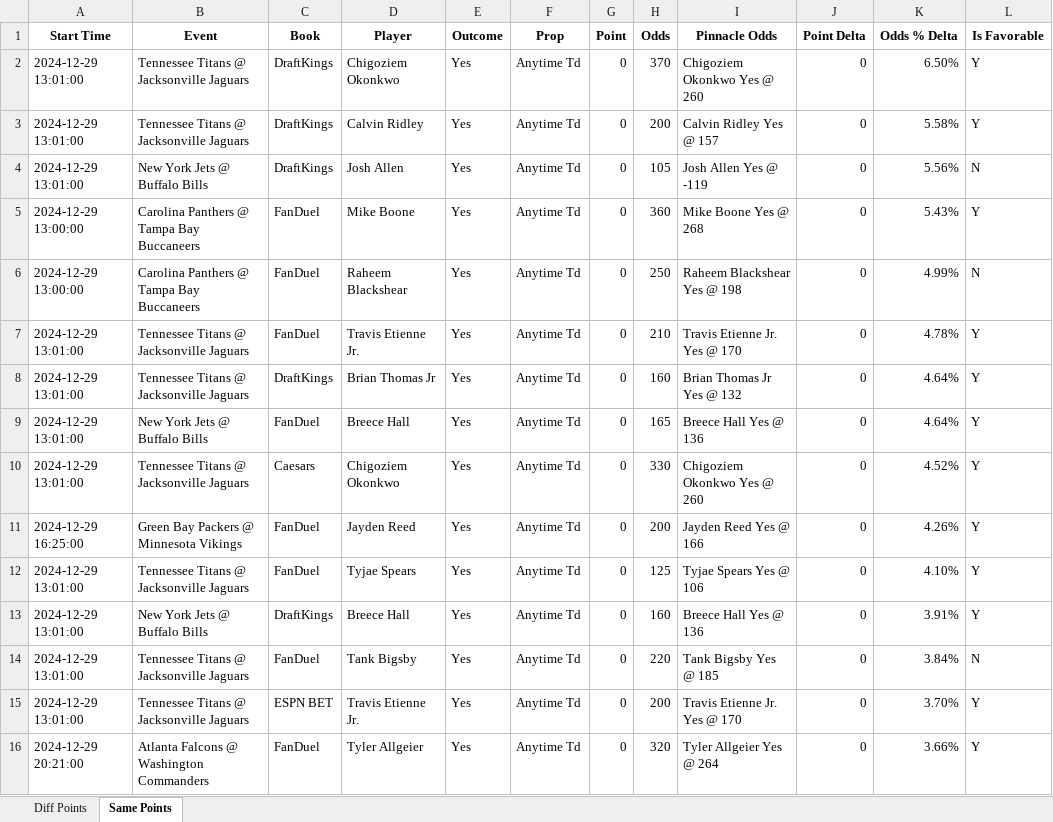
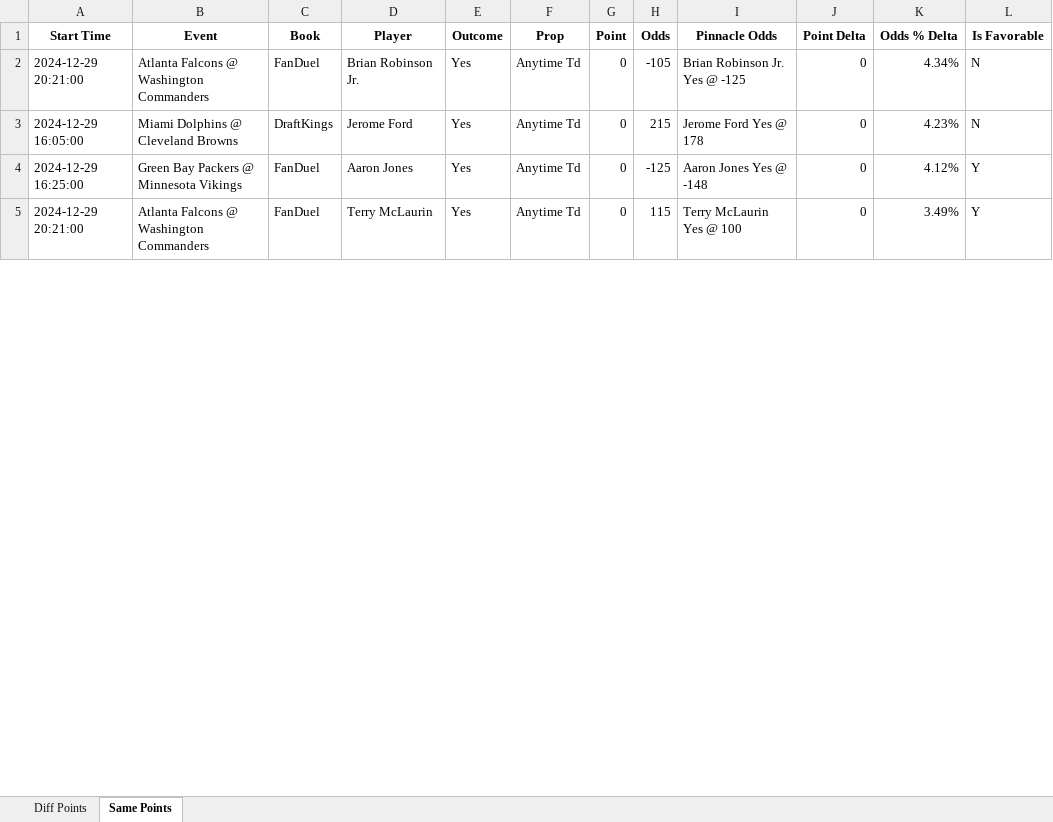
Before and after one commit to rahulShahCode/player-props-scraper, an Excel workbook: player_props.xlsx, sheet Same Points, drawn as a sheet; only a part is shown; values as stored, in another font and other column widths than the file's, no borders; removed rows and columns are numbered as before the commit, all else as after; the diff covers the shown part only; the diff names each change by its address in the sheet, - before the commit and + after, or states it on an @@ line.

```diff
--- a/player_props.xlsx (sheet Same Points)
+++ b/player_props.xlsx (sheet Same Points)
-row 2: 2024-12-29 13:01:00 | Tennessee Titans @ Jacksonville Jaguars | DraftKings | Chigoziem Okonkwo | Yes | Anytime Td | 0 | 370 | Chigoziem Okonkwo Yes @ 260 | 0 | 6.50% | Y
-row 3: 2024-12-29 13:01:00 | Tennessee Titans @ Jacksonville Jaguars | DraftKings | Calvin Ridley | Yes | Anytime Td | 0 | 200 | Calvin Ridley Yes @ 157 | 0 | 5.58% | Y
-row 4: 2024-12-29 13:01:00 | New York Jets @ Buffalo Bills | DraftKings | Josh Allen | Yes | Anytime Td | 0 | 105 | Josh Allen Yes @ -119 | 0 | 5.56% | N
-row 5: 2024-12-29 13:00:00 | Carolina Panthers @ Tampa Bay Buccaneers | FanDuel | Mike Boone | Yes | Anytime Td | 0 | 360 | Mike Boone Yes @ 268 | 0 | 5.43% | Y
-A2 (Start Time): 2024-12-29 13:00:00
+A2 (Start Time): 2024-12-29 20:21:00
-B2 (Event): Carolina Panthers @ Tampa Bay Buccaneers
+B2 (Event): Atlanta Falcons @ Washington Commanders
-D2 (Player): Raheem Blackshear
+D2 (Player): Brian Robinson Jr.
-H2 (Odds): 250
+H2 (Odds): -105
-I2 (Pinnacle Odds): Raheem Blackshear Yes @ 198
+I2 (Pinnacle Odds): Brian Robinson Jr. Yes @ -125
-K2 (Odds % Delta): 4.99%
+K2 (Odds % Delta): 4.34%
-row 7: 2024-12-29 13:01:00 | Tennessee Titans @ Jacksonville Jaguars | FanDuel | Travis Etienne Jr. | Yes | Anytime Td | 0 | 210 | Travis Etienne Jr. Yes @ 170 | 0 | 4.78% | Y
-A3 (Start Time): 2024-12-29 13:01:00
+A3 (Start Time): 2024-12-29 16:05:00
-B3 (Event): Tennessee Titans @ Jacksonville Jaguars
+B3 (Event): Miami Dolphins @ Cleveland Browns
-D3 (Player): Brian Thomas Jr
+D3 (Player): Jerome Ford
-H3 (Odds): 160
+H3 (Odds): 215
-I3 (Pinnacle Odds): Brian Thomas Jr Yes @ 132
+I3 (Pinnacle Odds): Jerome Ford Yes @ 178
-K3 (Odds % Delta): 4.64%
+K3 (Odds % Delta): 4.23%
-L3 (Is Favorable): Y
+L3 (Is Favorable): N
-row 9: 2024-12-29 13:01:00 | New York Jets @ Buffalo Bills | FanDuel | Breece Hall | Yes | Anytime Td | 0 | 165 | Breece Hall Yes @ 136 | 0 | 4.64% | Y
-row 10: 2024-12-29 13:01:00 | Tennessee Titans @ Jacksonville Jaguars | Caesars | Chigoziem Okonkwo | Yes | Anytime Td | 0 | 330 | Chigoziem Okonkwo Yes @ 260 | 0 | 4.52% | Y
-D4 (Player): Jayden Reed
+D4 (Player): Aaron Jones
-H4 (Odds): 200
+H4 (Odds): -125
-I4 (Pinnacle Odds): Jayden Reed Yes @ 166
+I4 (Pinnacle Odds): Aaron Jones Yes @ -148
-K4 (Odds % Delta): 4.26%
+K4 (Odds % Delta): 4.12%
-row 12: 2024-12-29 13:01:00 | Tennessee Titans @ Jacksonville Jaguars | FanDuel | Tyjae Spears | Yes | Anytime Td | 0 | 125 | Tyjae Spears Yes @ 106 | 0 | 4.10% | Y
-row 13: 2024-12-29 13:01:00 | New York Jets @ Buffalo Bills | DraftKings | Breece Hall | Yes | Anytime Td | 0 | 160 | Breece Hall Yes @ 136 | 0 | 3.91% | Y
-row 14: 2024-12-29 13:01:00 | Tennessee Titans @ Jacksonville Jaguars | FanDuel | Tank Bigsby | Yes | Anytime Td | 0 | 220 | Tank Bigsby Yes @ 185 | 0 | 3.84% | N
-row 15: 2024-12-29 13:01:00 | Tennessee Titans @ Jacksonville Jaguars | ESPN BET | Travis Etienne Jr. | Yes | Anytime Td | 0 | 200 | Travis Etienne Jr. Yes @ 170 | 0 | 3.70% | Y
-D5 (Player): Tyler Allgeier
+D5 (Player): Terry McLaurin
-H5 (Odds): 320
+H5 (Odds): 115
-I5 (Pinnacle Odds): Tyler Allgeier Yes @ 264
+I5 (Pinnacle Odds): Terry McLaurin Yes @ 100
-K5 (Odds % Delta): 3.66%
+K5 (Odds % Delta): 3.49%
```
Also changed, not shown: 1 added row, 37 removed rows and 67 edited cells elsewhere in this sheet, sheet Diff Points, 2 other files.
